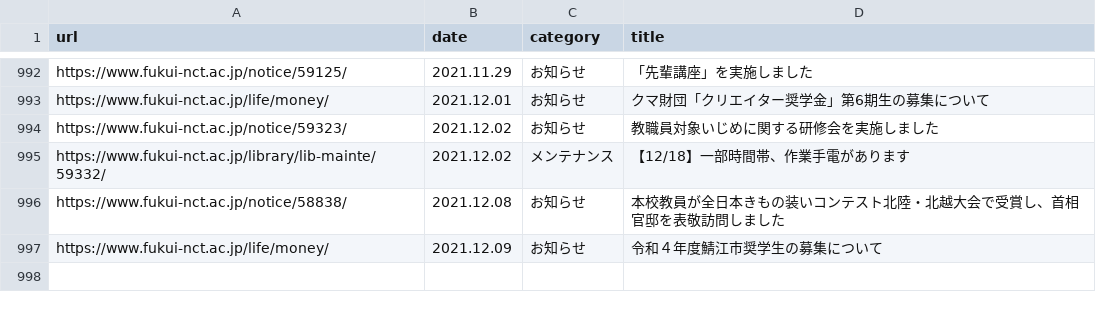
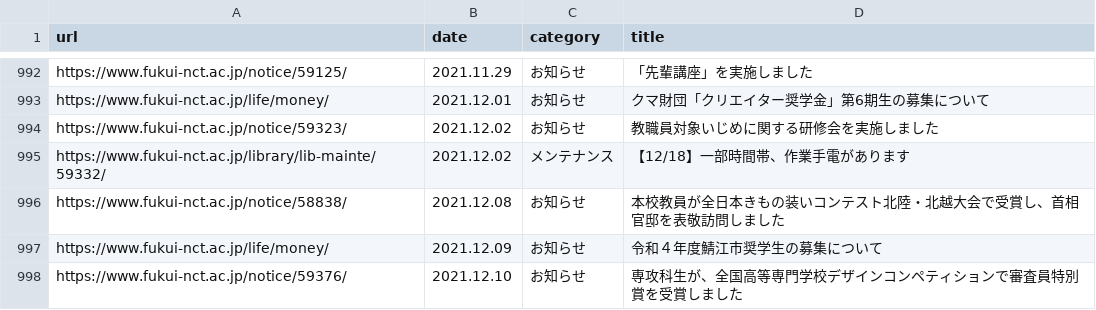
Before and after one commit to code4fukui/fnct-news, a CSV file: fnct-news.csv, drawn as a sheet; only a part is shown, gaps mark what is left out.

Commit message:
update data

```diff
--- a/fnct-news.csv
+++ b/fnct-news.csv
@@ -997 +997,2 @@ https://www.fukui-nct.ac.jp/notice/58838/,2021.12.08,お知らせ,本校教員
 https://www.fukui-nct.ac.jp/life/money/,2021.12.09,お知らせ,令和４年度鯖江市奨学生の募集について
+https://www.fukui-nct.ac.jp/notice/59376/,2021.12.10,お知らせ,専攻科生が、全国高等専門学校デザインコンペティションで審査員特別賞を受賞しました
```
